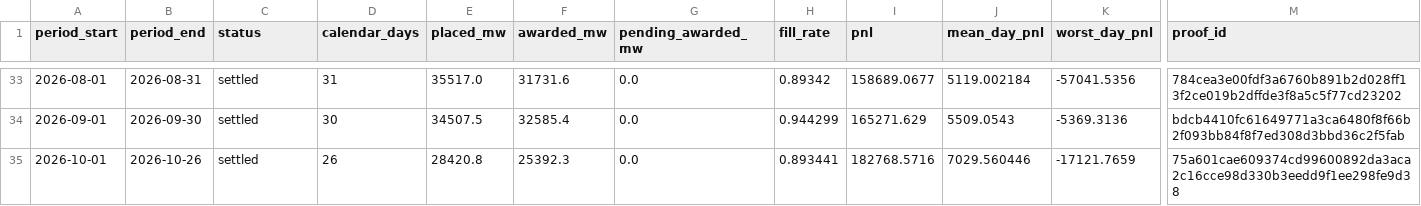
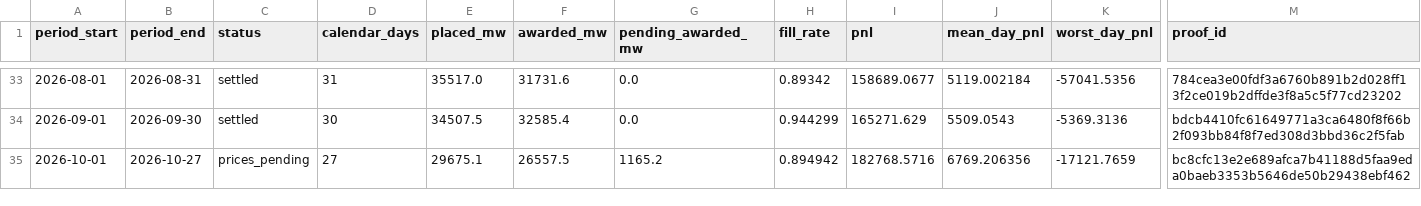
Before and after one commit to jameskim247/ptp-track-record, a CSV file: data/pairs-100/monthly.csv, drawn as a sheet; only a part is shown, gaps mark what is left out; the diff names each change by its address in the sheet, - before the commit and + after, or states it on an @@ line.

```diff
--- a/data/pairs-100/monthly.csv
+++ b/data/pairs-100/monthly.csv
-B35 (period_end): 2026-10-26
+B35 (period_end): 2026-10-27
-C35 (status): settled
+C35 (status): prices_pending
-D35 (calendar_days): 26
+D35 (calendar_days): 27
-E35 (placed_mw): 28420.8
+E35 (placed_mw): 29675.1
-F35 (awarded_mw): 25392.3
+F35 (awarded_mw): 26557.5
-G35 (pending_awarded_mw): 0.0
+G35 (pending_awarded_mw): 1165.2
-H35 (fill_rate): 0.893441
+H35 (fill_rate): 0.894942
-J35 (mean_day_pnl): 7029.560446
+J35 (mean_day_pnl): 6769.206356
-M35 (proof_id): 75a601cae609374cd99600892da3aca2c16cce98d330b3eedd9f1ee298fe9d38
+M35 (proof_id): bc8cfc13e2e689afca7b41188d5faa9eda0baeb3353b5646de50b29438ebf462
```
Also changed, not shown: data/pairs-100/daily.csv, data/pairs-50/daily.csv, 12 other files.
